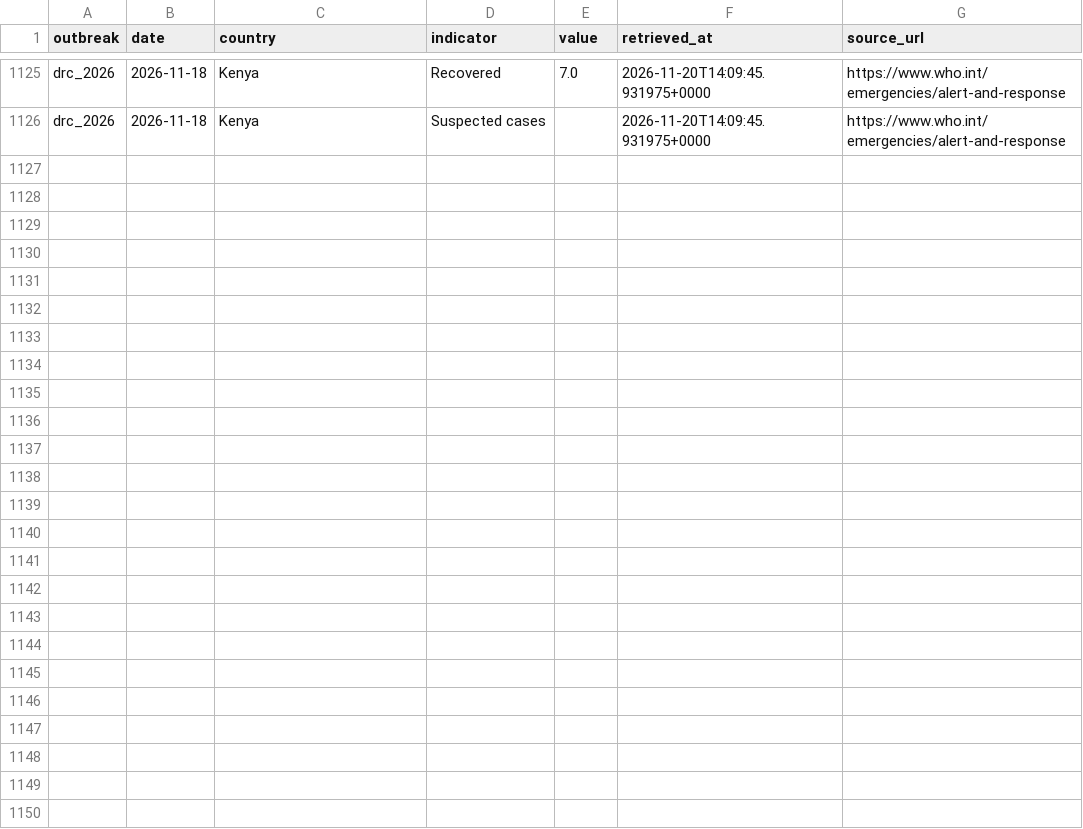
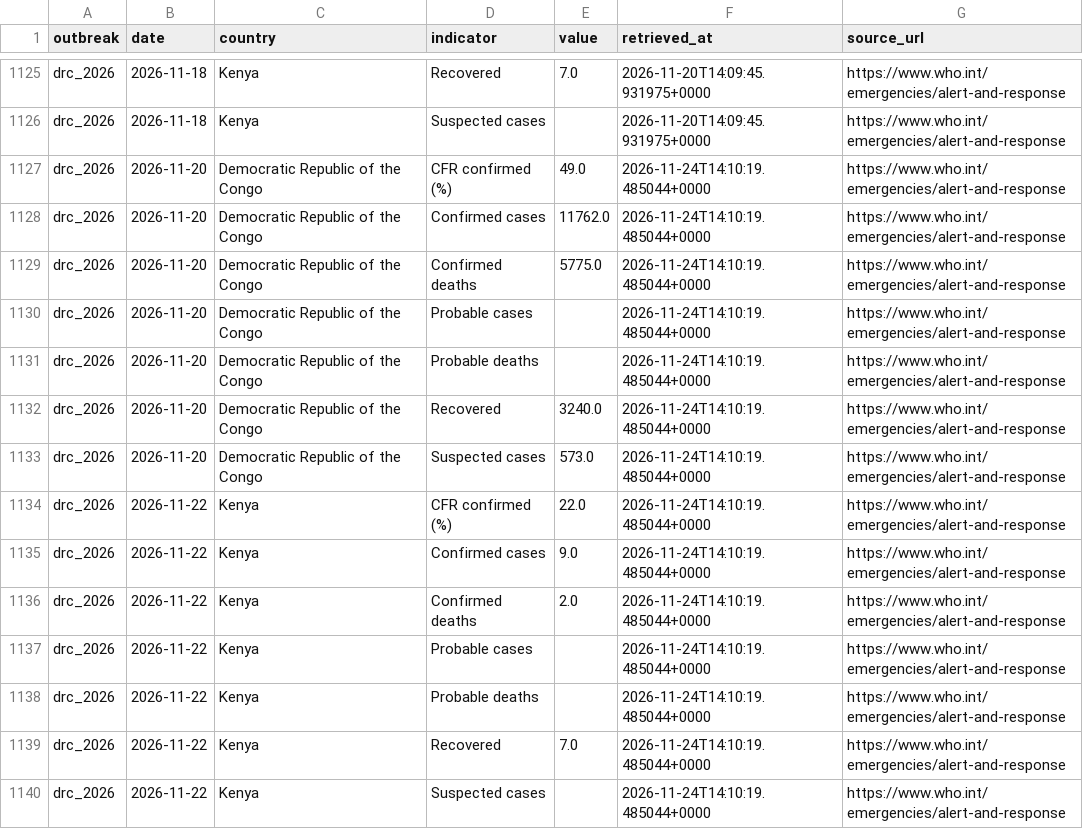
Before and after one commit to ONEcampaign/ebola-2026-outbreak, a CSV file: data/processed/drc_2026_who_by_country.csv, drawn as a sheet; only a part is shown, gaps mark what is left out.

```diff
--- a/data/processed/drc_2026_who_by_country.csv
+++ b/data/processed/drc_2026_who_by_country.csv
@@ -1126 +1126,15 @@ drc_2026,2026-11-18,Kenya,Recovered,7.0,2026-11-20T14:09:45.931975+0000,https://
 drc_2026,2026-11-18,Kenya,Suspected cases,,2026-11-20T14:09:45.931975+0000,https://www.who.int/emergencies/alert-and-response
+drc_2026,2026-11-20,Democratic Republic of the Congo,CFR confirmed (%),49.0,2026-11-24T14:10:19.485044+0000,https://www.who.int/emergencies/alert-and-response
+drc_2026,2026-11-20,Democratic Republic of the Congo,Confirmed cases,11762.0,2026-11-24T14:10:19.485044+0000,https://www.who.int/emergencies/alert-and-response
+drc_2026,2026-11-20,Democratic Republic of the Congo,Confirmed deaths,5775.0,2026-11-24T14:10:19.485044+0000,https://www.who.int/emergencies/alert-and-response
+drc_2026,2026-11-20,Democratic Republic of the Congo,Probable cases,,2026-11-24T14:10:19.485044+0000,https://www.who.int/emergencies/alert-and-response
+drc_2026,2026-11-20,Democratic Republic of the Congo,Probable deaths,,2026-11-24T14:10:19.485044+0000,https://www.who.int/emergencies/alert-and-response
+drc_2026,2026-11-20,Democratic Republic of the Congo,Recovered,3240.0,2026-11-24T14:10:19.485044+0000,https://www.who.int/emergencies/alert-and-response
+drc_2026,2026-11-20,Democratic Republic of the Congo,Suspected cases,573.0,2026-11-24T14:10:19.485044+0000,https://www.who.int/emergencies/alert-and-response
+drc_2026,2026-11-22,Kenya,CFR confirmed (%),22.0,2026-11-24T14:10:19.485044+0000,https://www.who.int/emergencies/alert-and-response
+drc_2026,2026-11-22,Kenya,Confirmed cases,9.0,2026-11-24T14:10:19.485044+0000,https://www.who.int/emergencies/alert-and-response
+drc_2026,2026-11-22,Kenya,Confirmed deaths,2.0,2026-11-24T14:10:19.485044+0000,https://www.who.int/emergencies/alert-and-response
+drc_2026,2026-11-22,Kenya,Probable cases,,2026-11-24T14:10:19.485044+0000,https://www.who.int/emergencies/alert-and-response
+drc_2026,2026-11-22,Kenya,Probable deaths,,2026-11-24T14:10:19.485044+0000,https://www.who.int/emergencies/alert-and-response
+drc_2026,2026-11-22,Kenya,Recovered,7.0,2026-11-24T14:10:19.485044+0000,https://www.who.int/emergencies/alert-and-response
+drc_2026,2026-11-22,Kenya,Suspected cases,,2026-11-24T14:10:19.485044+0000,https://www.who.int/emergencies/alert-and-response
```
